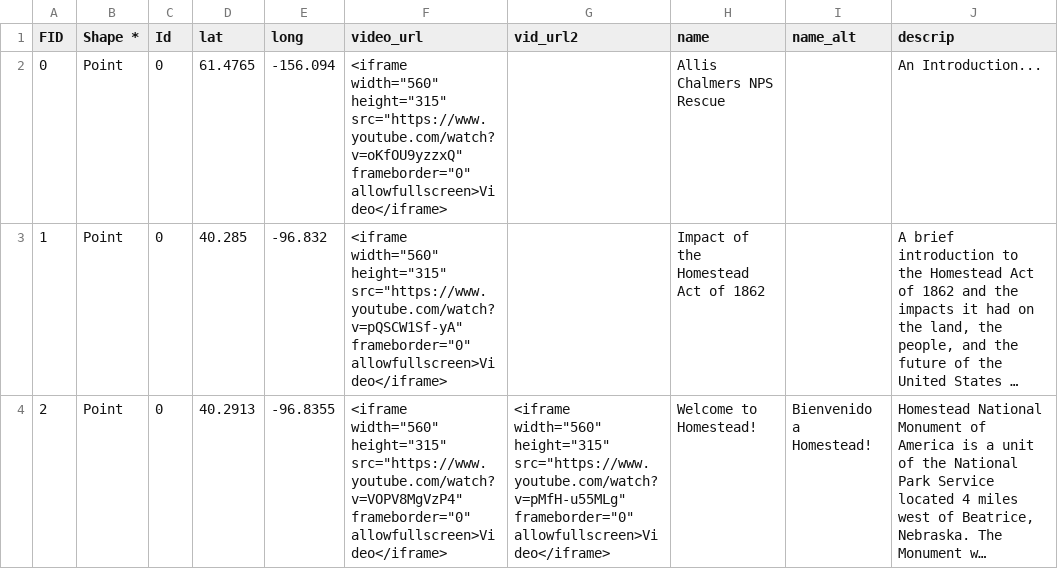
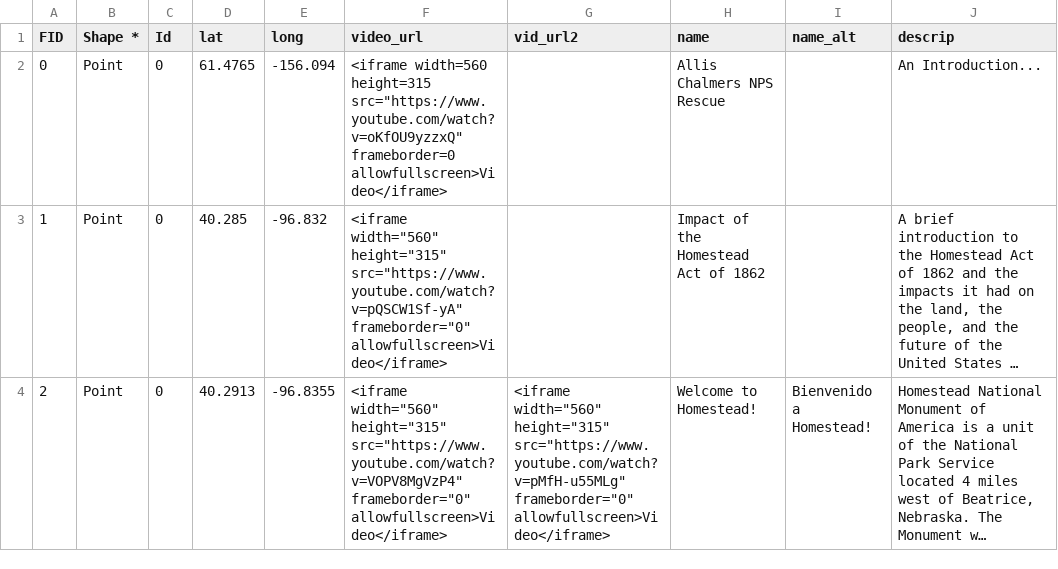
Before and after one commit to HomesteadMap/allis_chalmers, a CSV file: video_loc_original_copy.csv, drawn as a sheet; only a part is shown; long unchanged cells end in …; the diff names each change by its address in the sheet, - before the commit and + after, or states it on an @@ line.

Commit message:
Update video_loc_original_copy.csv

```diff
--- a/video_loc_original_copy.csv
+++ b/video_loc_original_copy.csv
-F2 (video_url): <iframe width="560" height="315" src="https://www.youtube.com/watch?v=oKfOU9yzzxQ" frameborder="0" allowfullscreen>Video</iframe>
+F2 (video_url): <iframe width=560 height=315 src="https://www.youtube.com/watch?v=oKfOU9yzzxQ" frameborder=0 allowfullscreen>Video</iframe>
```
